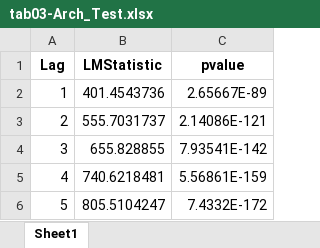
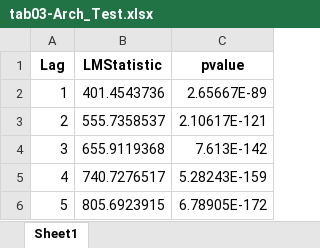
Before and after one commit to acasillas1407/EIND468-Proj, an Excel workbook: tabs/tab03-Arch_Test.xlsx, sheet Sheet1, drawn as a sheet; values as stored, in another font and other column widths than the file's, no borders; the diff names each change by its address in the sheet, - before the commit and + after, or states it on an @@ line.

```diff
--- a/tabs/tab03-Arch_Test.xlsx (sheet Sheet1)
+++ b/tabs/tab03-Arch_Test.xlsx (sheet Sheet1)
-B3 (LMStatistic): 555.7031737
+B3 (LMStatistic): 555.7358537
-C3 (pvalue): 2.14086E-121
+C3 (pvalue): 2.10617E-121
-B4 (LMStatistic): 655.828855
+B4 (LMStatistic): 655.9119368
-C4 (pvalue): 7.93541E-142
+C4 (pvalue): 7.613E-142
-B5 (LMStatistic): 740.6218481
+B5 (LMStatistic): 740.7276517
-C5 (pvalue): 5.56861E-159
+C5 (pvalue): 5.28243E-159
-B6 (LMStatistic): 805.5104247
+B6 (LMStatistic): 805.6923915
-C6 (pvalue): 7.4332E-172
+C6 (pvalue): 6.78905E-172
```
Also changed, not shown: 11 other files.
